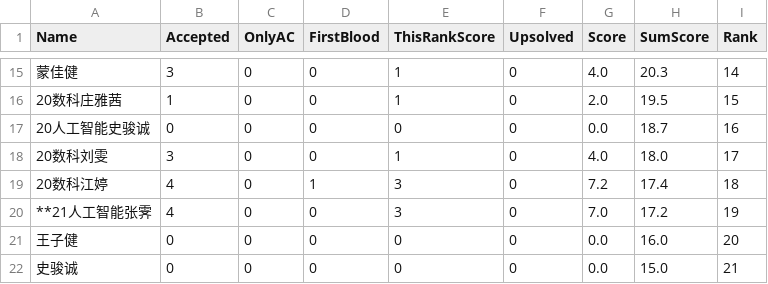
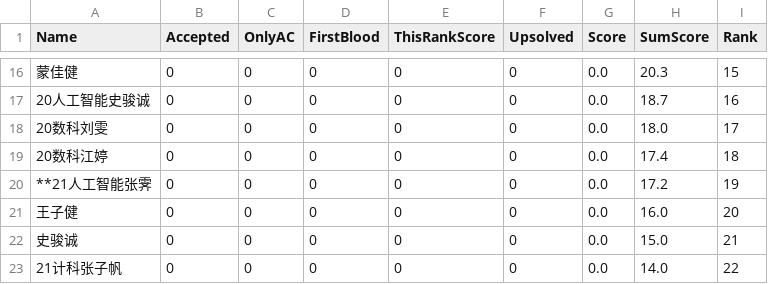
Before and after one commit to dukerki/VJudge-Spider-on-TravisCI, a CSV file: out.csv, drawn as a sheet; only a part is shown, gaps mark what is left out; the shorter side is filled out with more unchanged rows; the diff covers the shown part only.

```diff
--- a/out.csv
+++ b/out.csv
@@ -15,7 +16,6 @@ Name, Accepted, OnlyAC, FirstBlood, ThisRankScore, Upsolved, Score, SumScore, Ra
-蒙佳健,3,0,0,1,0,4.0,20.3,14
-20数科庄雅茜,1,0,0,1,0,2.0,19.5,15
+蒙佳健,0,0,0,0,0,0.0,20.3,15
 20人工智能史骏诚,0,0,0,0,0,0.0,18.7,16
-20数科刘雯,3,0,0,1,0,4.0,18.0,17
-20数科江婷,4,0,1,3,0,7.2,17.4,18
-**21人工智能张霁,4,0,0,3,0,7.0,17.2,19
+20数科刘雯,0,0,0,0,0,0.0,18.0,17
+20数科江婷,0,0,0,0,0,0.0,17.4,18
+**21人工智能张霁,0,0,0,0,0,0.0,17.2,19
 王子健,0,0,0,0,0,0.0,16.0,20
```
Also changed, not shown: 3 added rows, 2 removed rows and 34 edited cells elsewhere in this file, 1 other file.
